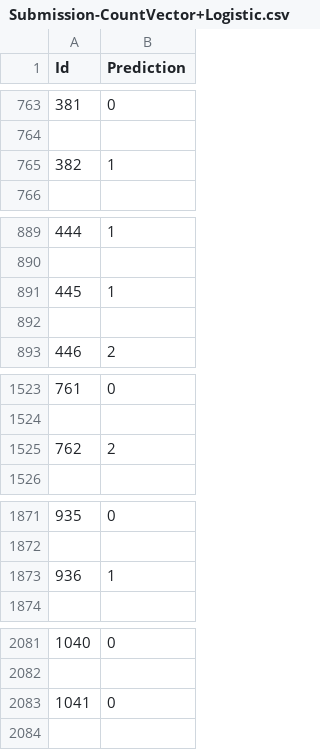
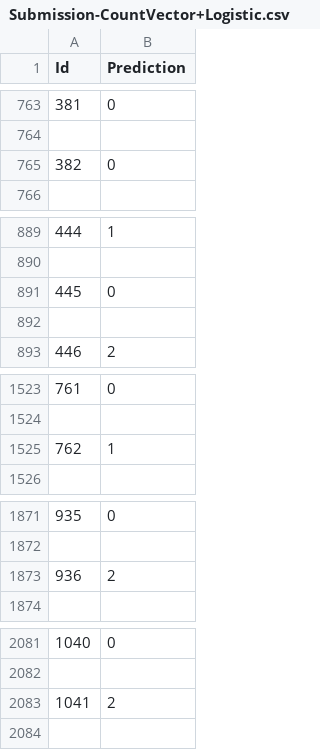
Before and after one commit to Glanceman/Python-Learning, a CSV file: CS5489/Assignment 1/Output/Submission-CountVector+Logistic.csv, drawn as a sheet; only a part is shown, gaps mark what is left out; the diff covers the shown part only.

```diff
--- a/CS5489/Assignment 1/Output/Submission-CountVector+Logistic.csv
+++ b/CS5489/Assignment 1/Output/Submission-CountVector+Logistic.csv
@@ -764,3 +764,3 @@ Id,Prediction
 
-382,1
+382,0
 
@@ -890,3 +890,3 @@ Id,Prediction
 
-445,1
+445,0
 
@@ -1524,3 +1524,3 @@ Id,Prediction
 
-762,2
+762,1
 
@@ -1872,3 +1872,3 @@ Id,Prediction
 
-936,1
+936,2
 
@@ -2082,3 +2082,3 @@ Id,Prediction
 
-1041,0
+1041,2
 
```
Also changed, not shown: 24 edited cells elsewhere in this file, 6 other files.
